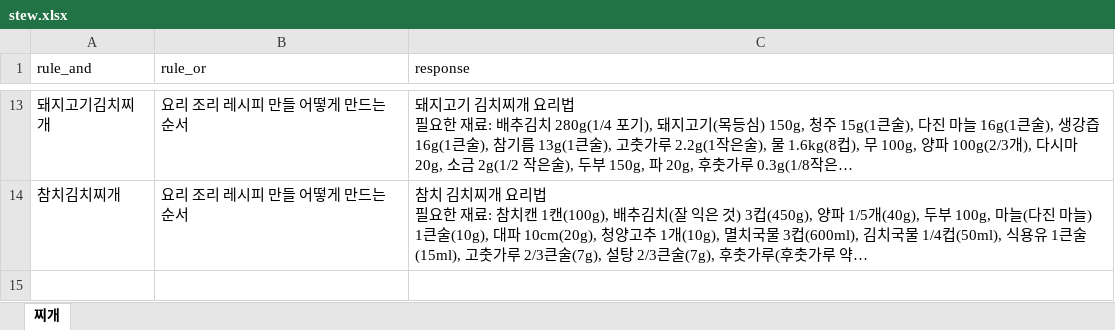
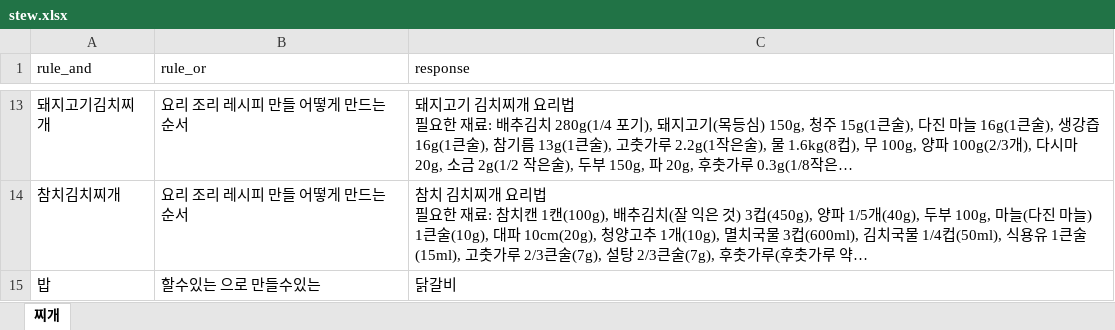
Before and after one commit to YunSeungHoe/artificial_Intelligence_ssu, an Excel workbook: Project4/stew.xlsx, sheet 찌개, drawn as a sheet; only a part is shown, gaps mark what is left out; long unchanged cells end in …; values as stored, in another font and other column widths than the file's, no borders; the diff names each change by its address in the sheet, - before the commit and + after, or states it on an @@ line.

```diff
--- a/Project4/stew.xlsx (sheet 찌개)
+++ b/Project4/stew.xlsx (sheet 찌개)
+row 15: 밥 | 할수있는 으로 만들수있는 | 닭갈비
```
Also changed, not shown: Project4/new_data.xlsx, Project4/resolved.xlsx, 5 other files.
